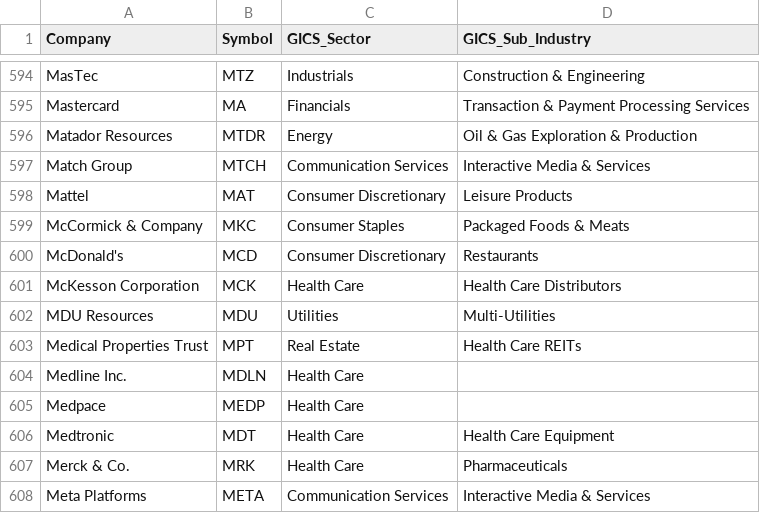
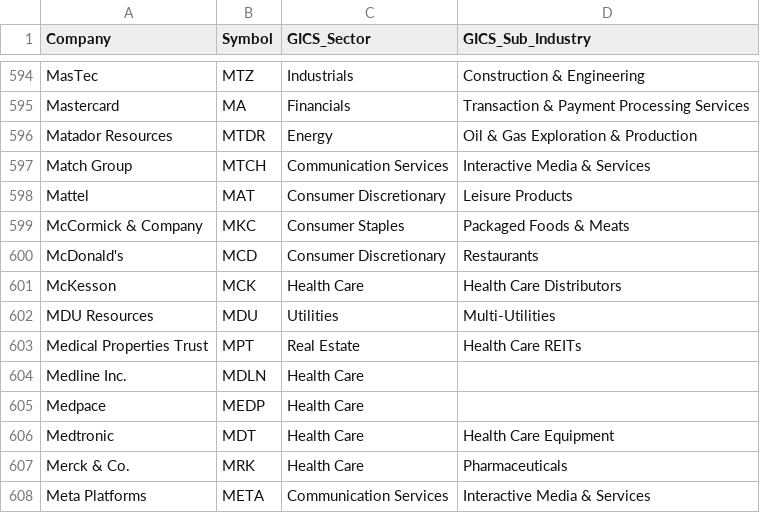
Before and after one commit to Gary-Strauss/Russel_1000_Index_Constituents, a CSV file: data/russell1000_constituents.csv, drawn as a sheet; only a part is shown, gaps mark what is left out.

```diff
--- a/data/russell1000_constituents.csv
+++ b/data/russell1000_constituents.csv
@@ -600,3 +600,3 @@ McCormick & Company,MKC,Consumer Staples,Packaged Foods & Meats
 McDonald's,MCD,Consumer Discretionary,Restaurants
-McKesson Corporation,MCK,Health Care,Health Care Distributors
+McKesson,MCK,Health Care,Health Care Distributors
 MDU Resources,MDU,Utilities,Multi-Utilities
```
Also changed, not shown: 1 other file.
